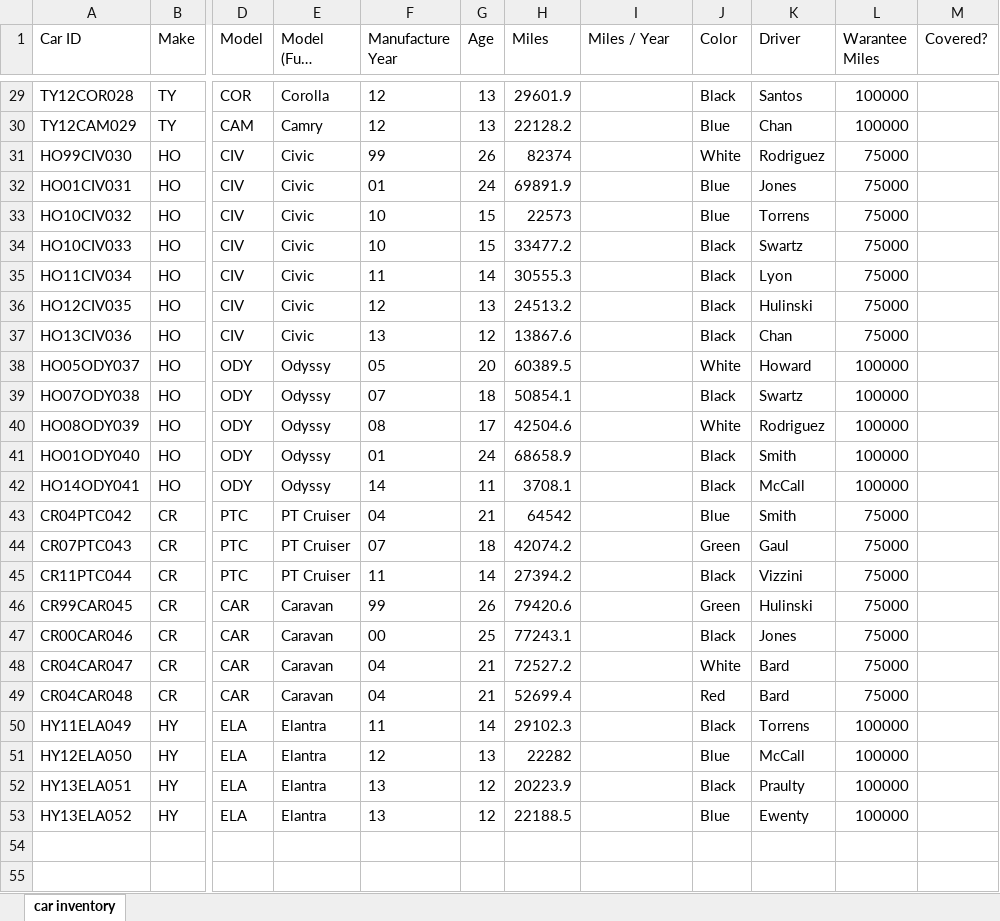
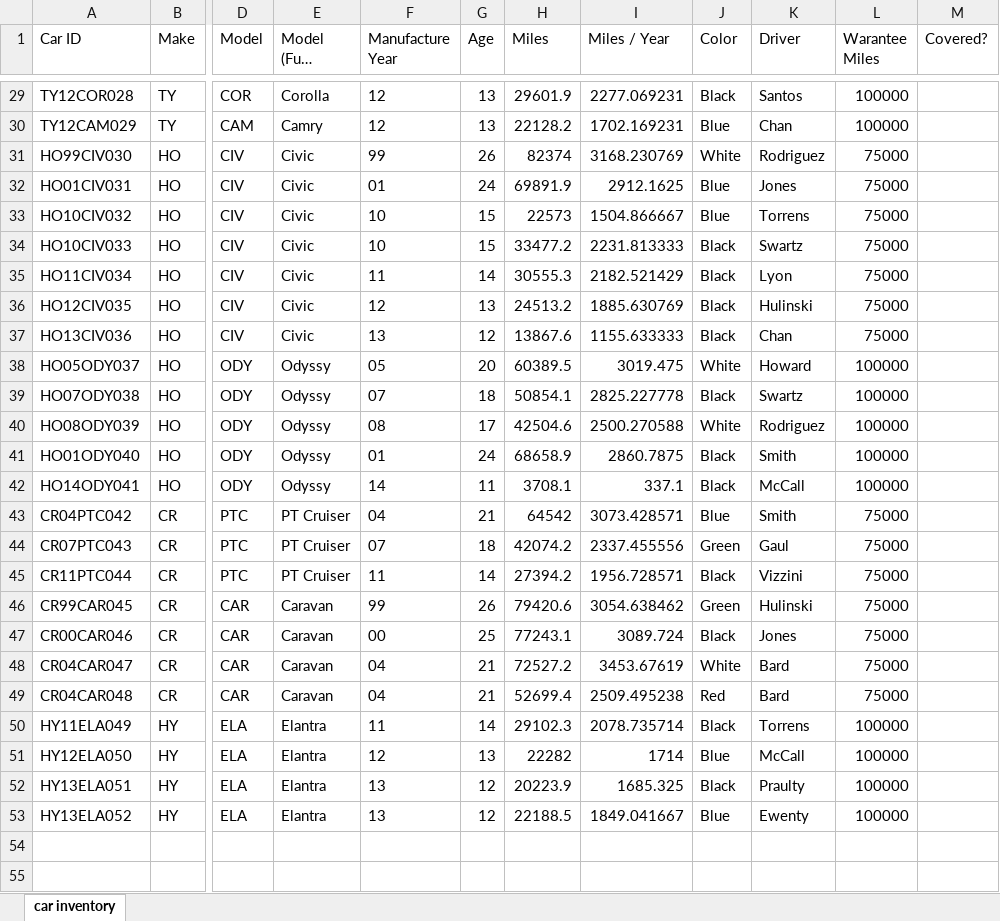
Before and after one commit to mikechikwanda/data-journey, an Excel workbook: excel/car_database/car database.xlsx, sheet car inventory, drawn as a sheet; only a part is shown, gaps mark what is left out; long unchanged cells end in …; values as stored, in another font and other column widths than the file's, no borders; the diff covers the shown part only; the diff names each change by its address in the sheet, - before the commit and + after, or states it on an @@ line.

Commit message:
computed for miles per year

```diff
--- a/excel/car_database/car database.xlsx (sheet car inventory)
+++ b/excel/car_database/car database.xlsx (sheet car inventory)
-I29 (Miles / Year): (empty)
+I29 (Miles / Year): 2277.069231
-I30 (Miles / Year): (empty)
+I30 (Miles / Year): 1702.169231
-I31 (Miles / Year): (empty)
+I31 (Miles / Year): 3168.230769
-I32 (Miles / Year): (empty)
+I32 (Miles / Year): 2912.1625
-I33 (Miles / Year): (empty)
+I33 (Miles / Year): 1504.866667
-I34 (Miles / Year): (empty)
+I34 (Miles / Year): 2231.813333
-I35 (Miles / Year): (empty)
+I35 (Miles / Year): 2182.521429
-I36 (Miles / Year): (empty)
+I36 (Miles / Year): 1885.630769
-I37 (Miles / Year): (empty)
+I37 (Miles / Year): 1155.633333
-I38 (Miles / Year): (empty)
+I38 (Miles / Year): 3019.475
-I39 (Miles / Year): (empty)
+I39 (Miles / Year): 2825.227778
-I40 (Miles / Year): (empty)
+I40 (Miles / Year): 2500.270588
-I41 (Miles / Year): (empty)
+I41 (Miles / Year): 2860.7875
-I42 (Miles / Year): (empty)
+I42 (Miles / Year): 337.1
-I43 (Miles / Year): (empty)
+I43 (Miles / Year): 3073.428571
-I44 (Miles / Year): (empty)
+I44 (Miles / Year): 2337.455556
-I45 (Miles / Year): (empty)
+I45 (Miles / Year): 1956.728571
-I46 (Miles / Year): (empty)
+I46 (Miles / Year): 3054.638462
-I47 (Miles / Year): (empty)
+I47 (Miles / Year): 3089.724
-I48 (Miles / Year): (empty)
+I48 (Miles / Year): 3453.67619
-I49 (Miles / Year): (empty)
+I49 (Miles / Year): 2509.495238
-I50 (Miles / Year): (empty)
+I50 (Miles / Year): 2078.735714
-I51 (Miles / Year): (empty)
+I51 (Miles / Year): 1714
-I52 (Miles / Year): (empty)
+I52 (Miles / Year): 1685.325
-I53 (Miles / Year): (empty)
+I53 (Miles / Year): 1849.041667
```
Also changed, not shown: 27 edited cells elsewhere in this sheet.
